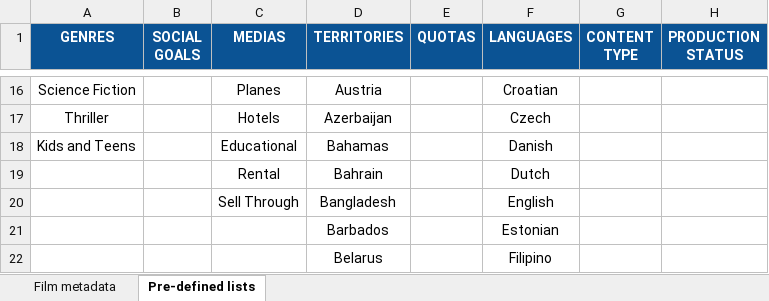
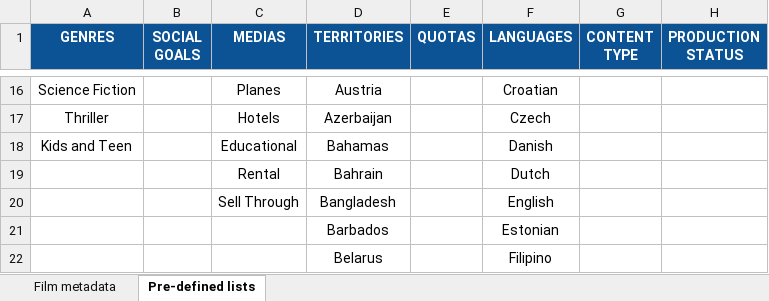
Before and after one commit to blockframes/blockframes, an Excel workbook: assets/templates/import-titles-template.xlsx, sheet Pre-defined lists, drawn as a sheet; only a part is shown, gaps mark what is left out; values as stored, in another font and other column widths than the file's, no borders; charts and pictures not drawn; the diff names each change by its address in the sheet, - before the commit and + after, or states it on an @@ line.

```diff
--- a/assets/templates/import-titles-template.xlsx (sheet Pre-defined lists)
+++ b/assets/templates/import-titles-template.xlsx (sheet Pre-defined lists)
-A18 (GENRES): Kids and Teens
+A18 (GENRES): Kids and Teen
```
Also changed, not shown: sheet Film metadata, assets/templates/import-contracts-template.xlsm.
